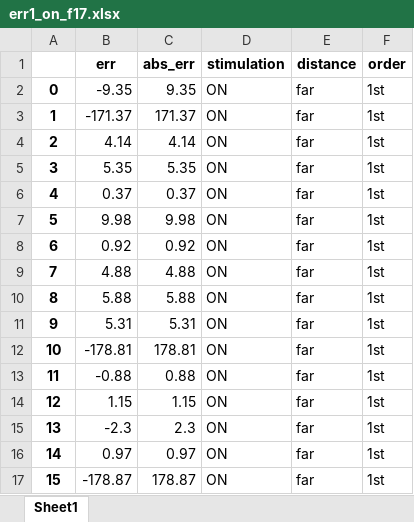
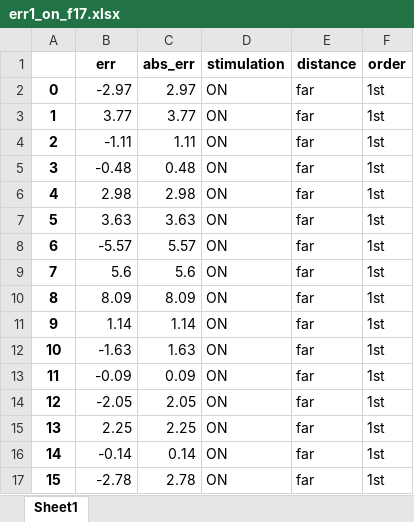
Before and after one commit to davidbestue/distractor_neurons, an Excel workbook: Christos_first_second/err1_on_f17.xlsx, sheet Sheet1, drawn as a sheet; only a part is shown; values as stored, in another font and other column widths than the file's, no borders; the diff covers the shown part only; the diff names each change by its address in the sheet, - before the commit and + after, or states it on an @@ line.

```diff
--- a/Christos_first_second/err1_on_f17.xlsx (sheet Sheet1)
+++ b/Christos_first_second/err1_on_f17.xlsx (sheet Sheet1)
-B2 (err): -9.35
+B2 (err): -2.97
-C2 (abs_err): 9.35
+C2 (abs_err): 2.97
-B3 (err): -171.37
+B3 (err): 3.77
-C3 (abs_err): 171.37
+C3 (abs_err): 3.77
-B4 (err): 4.14
+B4 (err): -1.11
-C4 (abs_err): 4.14
+C4 (abs_err): 1.11
-B5 (err): 5.35
+B5 (err): -0.48
-C5 (abs_err): 5.35
+C5 (abs_err): 0.48
-B6 (err): 0.37
+B6 (err): 2.98
-C6 (abs_err): 0.37
+C6 (abs_err): 2.98
-B7 (err): 9.98
+B7 (err): 3.63
-C7 (abs_err): 9.98
+C7 (abs_err): 3.63
-B8 (err): 0.92
+B8 (err): -5.57
-C8 (abs_err): 0.92
+C8 (abs_err): 5.57
-B9 (err): 4.88
+B9 (err): 5.6
-C9 (abs_err): 4.88
+C9 (abs_err): 5.6
-B10 (err): 5.88
+B10 (err): 8.09
-C10 (abs_err): 5.88
+C10 (abs_err): 8.09
-B11 (err): 5.31
+B11 (err): 1.14
-C11 (abs_err): 5.31
+C11 (abs_err): 1.14
-B12 (err): -178.81
+B12 (err): -1.63
-C12 (abs_err): 178.81
+C12 (abs_err): 1.63
-B13 (err): -0.88
+B13 (err): -0.09
-C13 (abs_err): 0.88
+C13 (abs_err): 0.09
-B14 (err): 1.15
+B14 (err): -2.05
-C14 (abs_err): 1.15
+C14 (abs_err): 2.05
-B15 (err): -2.3
+B15 (err): 2.25
-C15 (abs_err): 2.3
+C15 (abs_err): 2.25
-B16 (err): 0.97
+B16 (err): -0.14
-C16 (abs_err): 0.97
+C16 (abs_err): 0.14
-B17 (err): -178.87
+B17 (err): -2.78
-C17 (abs_err): 178.87
+C17 (abs_err): 2.78
```
Also changed, not shown: 39 added rows, 139 removed rows, 1 moved row, 80 edited cells and row numbers in column A elsewhere in this sheet, Christos_first_second/err1_off_f17.xlsx, 1 other file.
